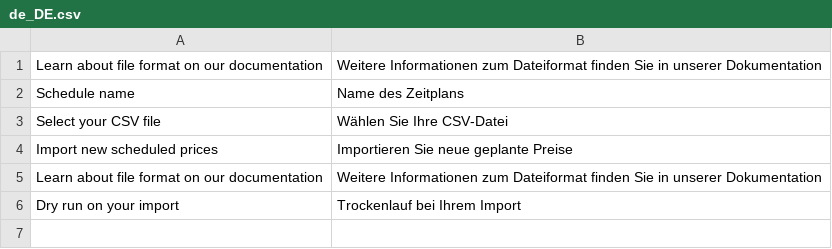
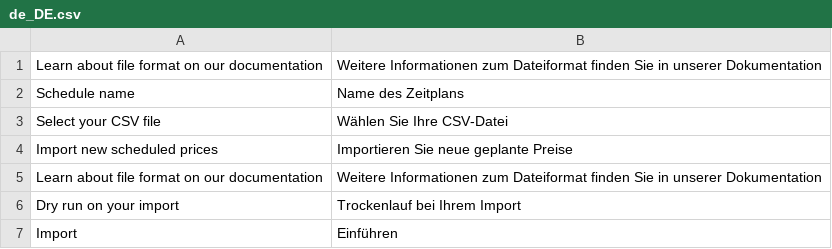
Before and after one commit to spryker/price-product-schedule-gui, a CSV file: data/translation/Zed/de_DE.csv, drawn as a sheet; the diff names each change by its address in the sheet, - before the commit and + after, or states it on an @@ line.

```diff
--- a/data/translation/Zed/de_DE.csv
+++ b/data/translation/Zed/de_DE.csv
+row 7: Import | Einführen
```
Also changed, not shown: data/translation/Zed/en_US.csv, 10 other files.
